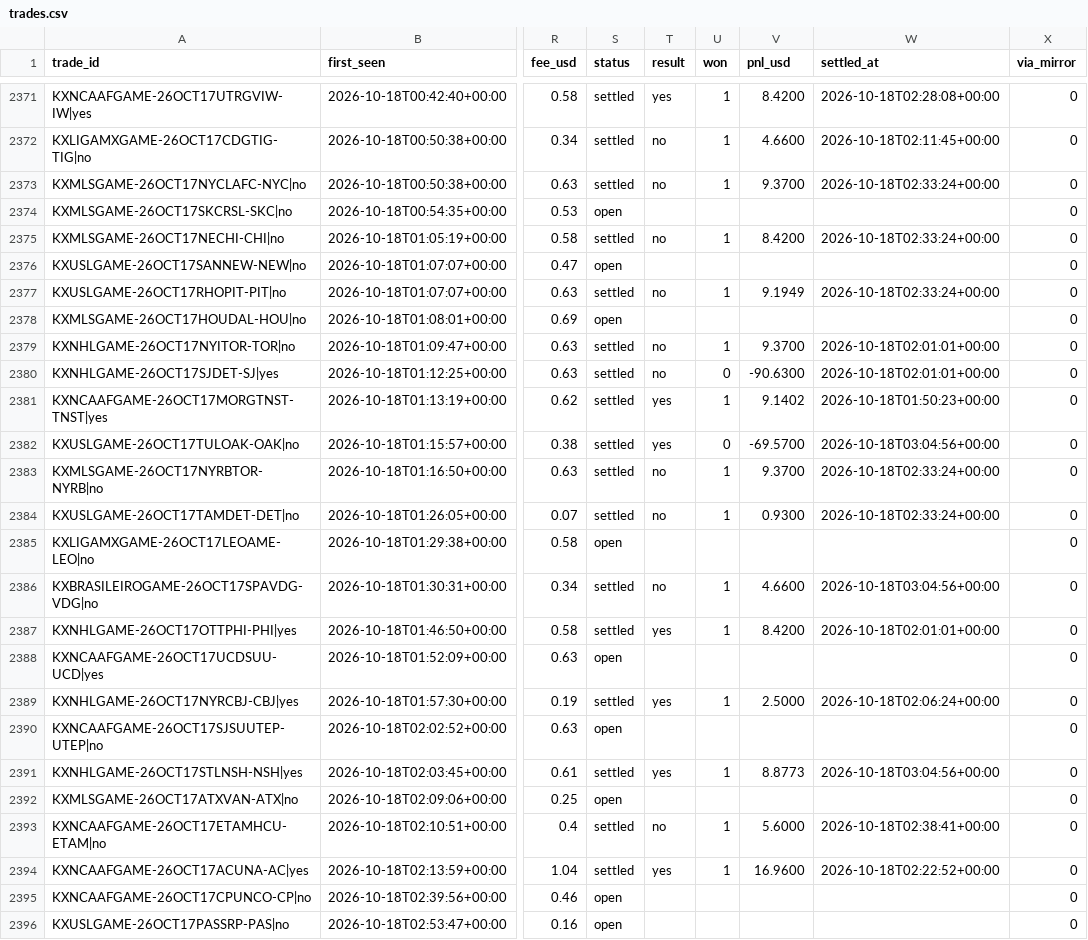
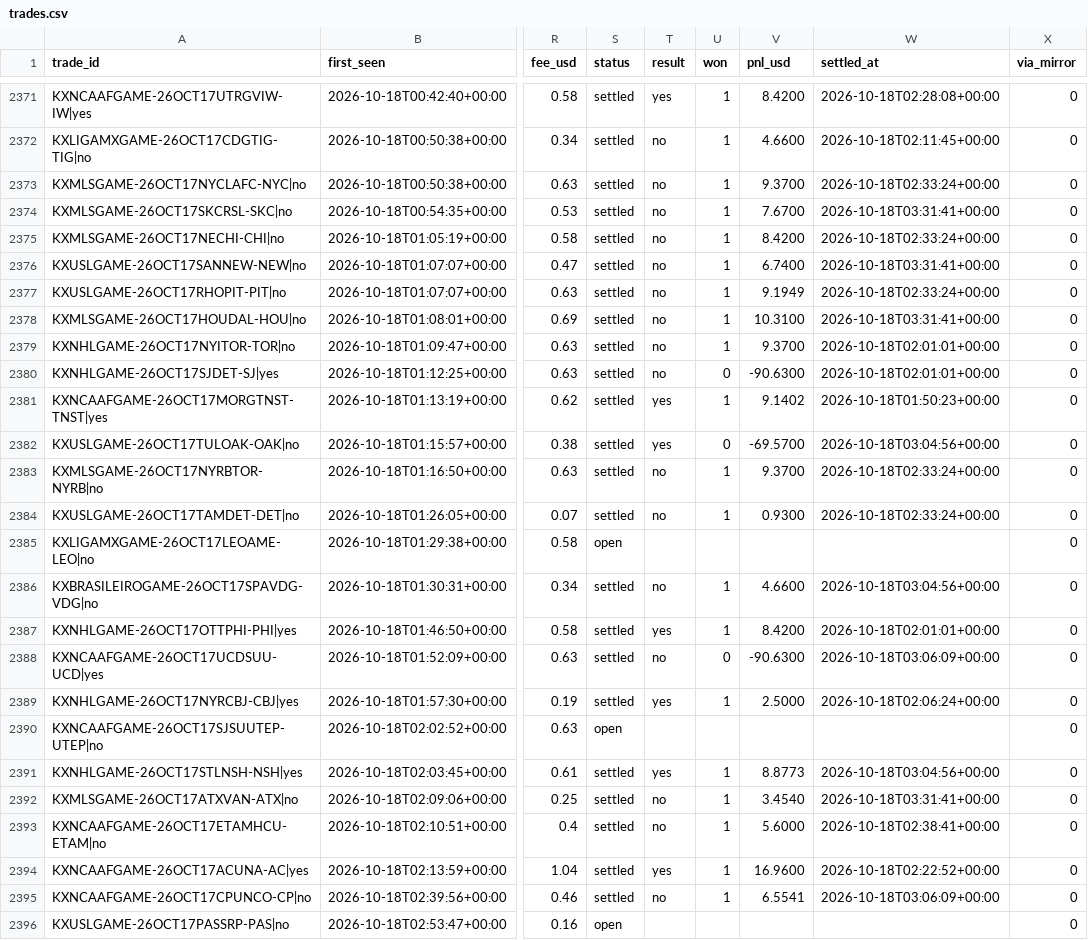
Before and after one commit to UseSoap/Kalshi-Scanner, a CSV file: data/trades.csv, drawn as a sheet; only a part is shown, gaps mark what is left out; the diff names each change by its address in the sheet, - before the commit and + after, or states it on an @@ line.

Commit message:
data: scan 2026-10-18T03:32Z

```diff
--- a/data/trades.csv
+++ b/data/trades.csv
-S2374 (status): open
+S2374 (status): settled
-T2374 (result): (empty)
+T2374 (result): no
-U2374 (won): (empty)
+U2374 (won): 1
-V2374 (pnl_usd): (empty)
+V2374 (pnl_usd): 7.6700
-W2374 (settled_at): (empty)
+W2374 (settled_at): 2026-10-18T03:31:41+00:00
-S2376 (status): open
+S2376 (status): settled
-T2376 (result): (empty)
+T2376 (result): no
-U2376 (won): (empty)
+U2376 (won): 1
-V2376 (pnl_usd): (empty)
+V2376 (pnl_usd): 6.7400
-W2376 (settled_at): (empty)
+W2376 (settled_at): 2026-10-18T03:31:41+00:00
-S2378 (status): open
+S2378 (status): settled
-T2378 (result): (empty)
+T2378 (result): no
-U2378 (won): (empty)
+U2378 (won): 1
-V2378 (pnl_usd): (empty)
+V2378 (pnl_usd): 10.3100
-W2378 (settled_at): (empty)
+W2378 (settled_at): 2026-10-18T03:31:41+00:00
-S2388 (status): open
+S2388 (status): settled
-T2388 (result): (empty)
+T2388 (result): no
-U2388 (won): (empty)
+U2388 (won): 0
-V2388 (pnl_usd): (empty)
+V2388 (pnl_usd): -90.6300
-W2388 (settled_at): (empty)
+W2388 (settled_at): 2026-10-18T03:06:09+00:00
-S2392 (status): open
+S2392 (status): settled
-T2392 (result): (empty)
+T2392 (result): no
-U2392 (won): (empty)
+U2392 (won): 1
-V2392 (pnl_usd): (empty)
+V2392 (pnl_usd): 3.4540
-W2392 (settled_at): (empty)
+W2392 (settled_at): 2026-10-18T03:31:41+00:00
-S2395 (status): open
+S2395 (status): settled
-T2395 (result): (empty)
+T2395 (result): no
-U2395 (won): (empty)
+U2395 (won): 1
-V2395 (pnl_usd): (empty)
+V2395 (pnl_usd): 6.5541
-W2395 (settled_at): (empty)
+W2395 (settled_at): 2026-10-18T03:06:09+00:00
```
Also changed, not shown: data/games.csv, data/trades_95.csv, 1 other file.
